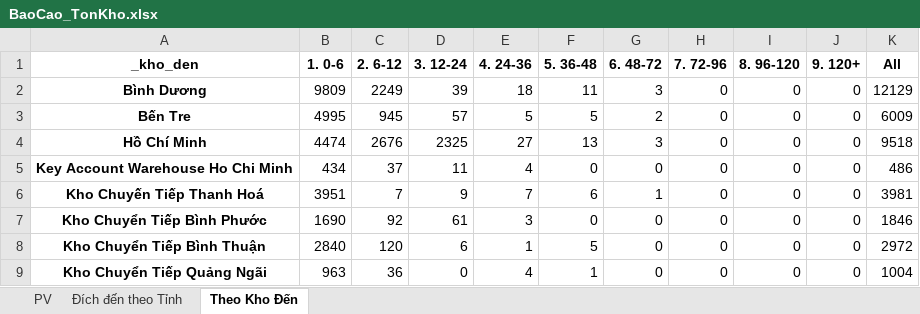
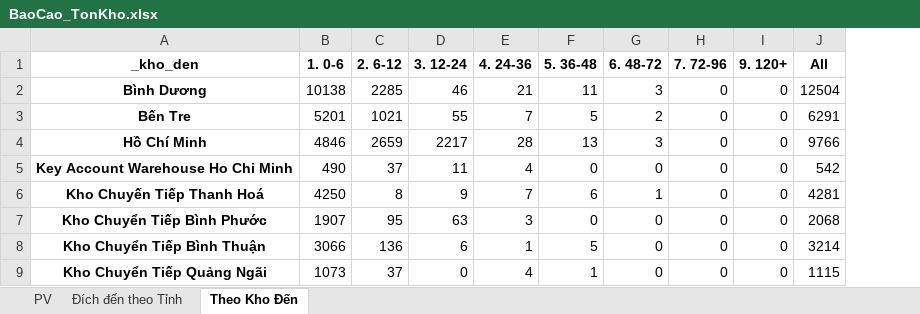
Before and after one commit to ImDiDinne/ktchcm01, an Excel workbook: BaoCao_TonKho.xlsx, sheet Theo Kho Đến, drawn as a sheet; only a part is shown; values as stored, in another font and other column widths than the file's, no borders; removed rows and columns are numbered as before the commit, all else as after; the diff covers the shown part only; the diff names each change by its address in the sheet, - before the commit and + after, or states it on an @@ line.

```diff
--- a/BaoCao_TonKho.xlsx (sheet Theo Kho Đến)
+++ b/BaoCao_TonKho.xlsx (sheet Theo Kho Đến)
-column I (8. 96-120), rows 2-9: all 0
-B2 (1. 0-6): 9809
+B2 (1. 0-6): 10138
-C2 (2. 6-12): 2249
+C2 (2. 6-12): 2285
-D2 (3. 12-24): 39
+D2 (3. 12-24): 46
-E2 (4. 24-36): 18
+E2 (4. 24-36): 21
-J2 (All): 12129
+J2 (All): 12504
-B3 (1. 0-6): 4995
+B3 (1. 0-6): 5201
-C3 (2. 6-12): 945
+C3 (2. 6-12): 1021
-D3 (3. 12-24): 57
+D3 (3. 12-24): 55
-E3 (4. 24-36): 5
+E3 (4. 24-36): 7
-J3 (All): 6009
+J3 (All): 6291
-B4 (1. 0-6): 4474
+B4 (1. 0-6): 4846
-C4 (2. 6-12): 2676
+C4 (2. 6-12): 2659
-D4 (3. 12-24): 2325
+D4 (3. 12-24): 2217
-E4 (4. 24-36): 27
+E4 (4. 24-36): 28
-J4 (All): 9518
+J4 (All): 9766
-B5 (1. 0-6): 434
+B5 (1. 0-6): 490
-J5 (All): 486
+J5 (All): 542
-B6 (1. 0-6): 3951
+B6 (1. 0-6): 4250
-C6 (2. 6-12): 7
+C6 (2. 6-12): 8
-J6 (All): 3981
+J6 (All): 4281
-B7 (1. 0-6): 1690
+B7 (1. 0-6): 1907
-C7 (2. 6-12): 92
+C7 (2. 6-12): 95
-D7 (3. 12-24): 61
+D7 (3. 12-24): 63
-J7 (All): 1846
+J7 (All): 2068
-B8 (1. 0-6): 2840
+B8 (1. 0-6): 3066
-C8 (2. 6-12): 120
+C8 (2. 6-12): 136
-J8 (All): 2972
+J8 (All): 3214
-B9 (1. 0-6): 963
+B9 (1. 0-6): 1073
-C9 (2. 6-12): 36
+C9 (2. 6-12): 37
-J9 (All): 1004
+J9 (All): 1115
```
Also changed, not shown: 129 edited cells elsewhere in this sheet, sheet Đích đến theo Tỉnh, sheet PV, 2 other files.
